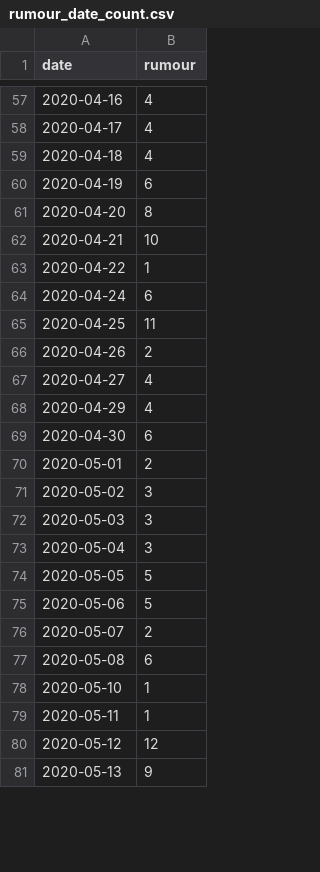
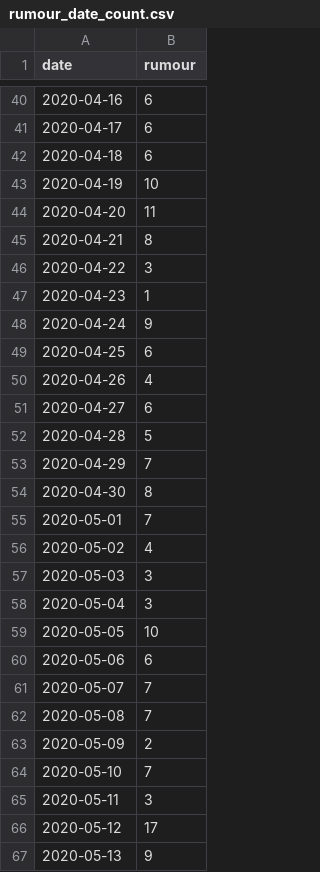
Before and after one commit to yjc95/COMP90042_Rumour_Detection_and_Analysis_on_Twitter, a CSV file: project-data/rumour_date_count.csv, drawn as a sheet; only a part is shown, gaps mark what is left out; the diff covers the shown part only.

```diff
--- a/project-data/rumour_date_count.csv
+++ b/project-data/rumour_date_count.csv
@@ -57,25 +40,28 @@ date,rumour
-2020-04-16,4
-2020-04-17,4
-2020-04-18,4
-2020-04-19,6
-2020-04-20,8
-2020-04-21,10
-2020-04-22,1
-2020-04-24,6
-2020-04-25,11
-2020-04-26,2
-2020-04-27,4
-2020-04-29,4
-2020-04-30,6
-2020-05-01,2
-2020-05-02,3
+2020-04-16,6
+2020-04-17,6
+2020-04-18,6
+2020-04-19,10
+2020-04-20,11
+2020-04-21,8
+2020-04-22,3
+2020-04-23,1
+2020-04-24,9
+2020-04-25,6
+2020-04-26,4
+2020-04-27,6
+2020-04-28,5
+2020-04-29,7
+2020-04-30,8
+2020-05-01,7
+2020-05-02,4
 2020-05-03,3
 2020-05-04,3
-2020-05-05,5
-2020-05-06,5
-2020-05-07,2
-2020-05-08,6
-2020-05-10,1
-2020-05-11,1
-2020-05-12,12
+2020-05-05,10
+2020-05-06,6
+2020-05-07,7
+2020-05-08,7
+2020-05-09,2
+2020-05-10,7
+2020-05-11,3
+2020-05-12,17
 2020-05-13,9
```
Also changed, not shown: 7 added rows, 20 removed rows and 78 edited cells elsewhere in this file, project-data/nonrumour_date_count.csv, project-data/rumour_time_count.csv, 1 other file.
